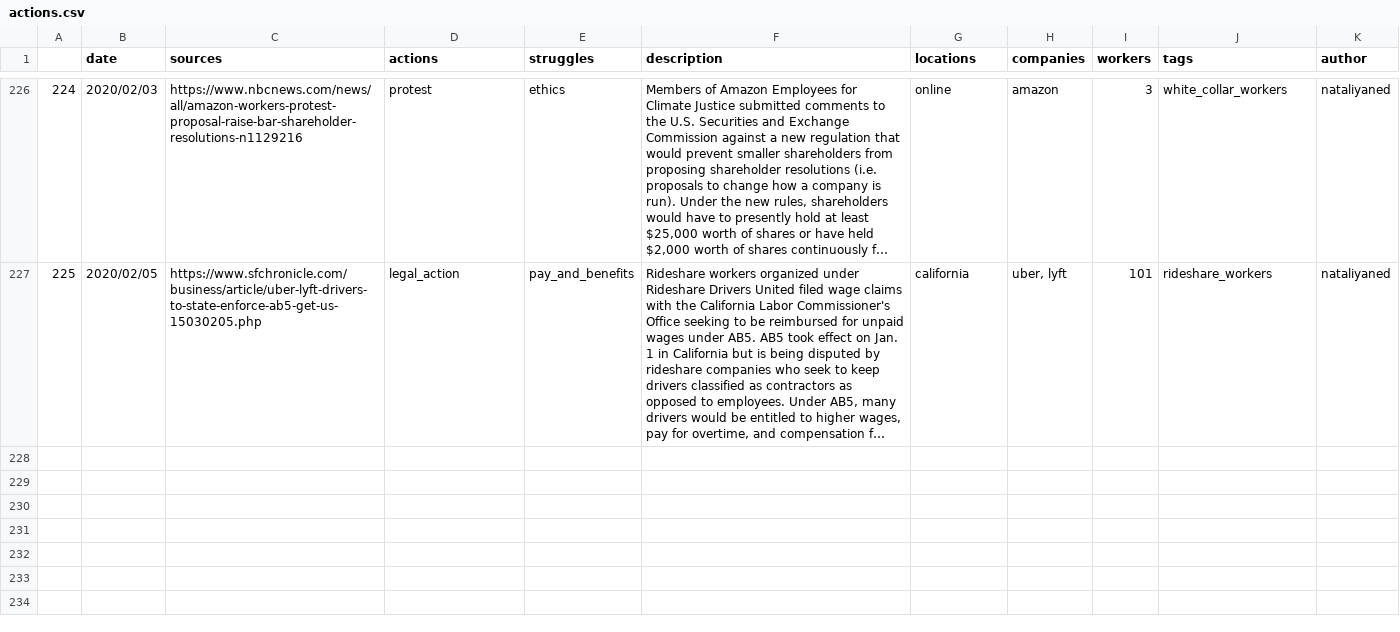
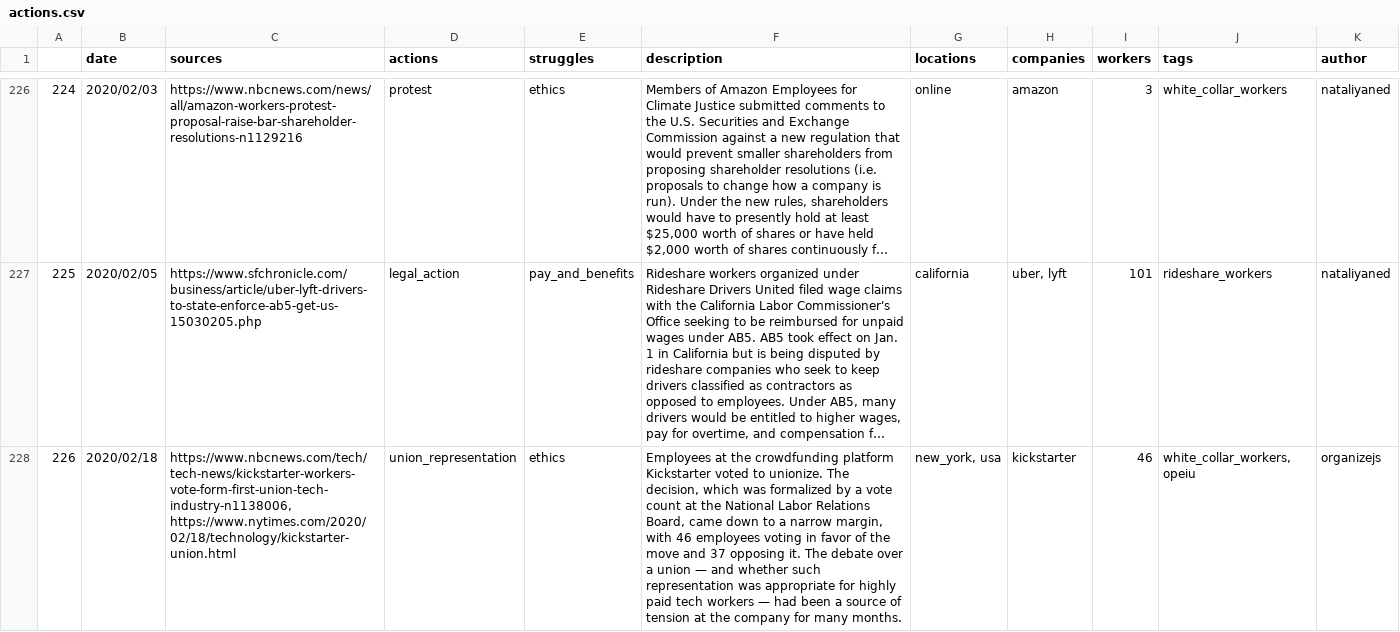
Before and after one commit to collective-action/tech, a CSV file: actions.csv, drawn as a sheet; only a part is shown, gaps mark what is left out; long unchanged cells end in …; the diff names each change by its address in the sheet, - before the commit and + after, or states it on an @@ line.

Commit message:
Auto Update README & actions.csv from files ***NO_CI***

```diff
--- a/actions.csv
+++ b/actions.csv
+row 228: 226 | 2020/02/18 | https://www.nbcnews.com/tech/tech-news/kickstarter-workers-vote-form-first-union-tech-industry-n1138006, https://www.nytimes.com/2020/02/18/technology/kickstarter-union.html | union_representation | ethics | Employees at the crowdfunding platform Kickstarter voted to unionize. The decision, which was formalized by a vote count at the National Labor Relations Board, came down to a narrow margin, with 46 employees voting in favor of the move and 37 opposing it. The debate over a union — and whether such representation was appropriate for highly paid tech workers — had been a source of tension at the company for many months. | new_york, usa | kickstarter | 46 | white_collar_workers, opeiu | organizejs
```
Also changed, not shown: 2 other files.
